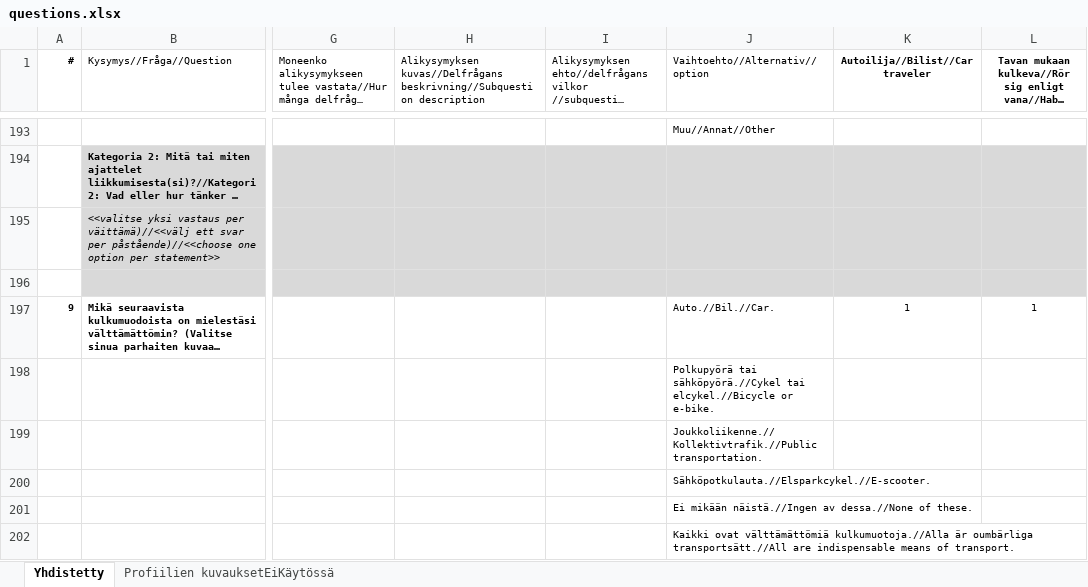
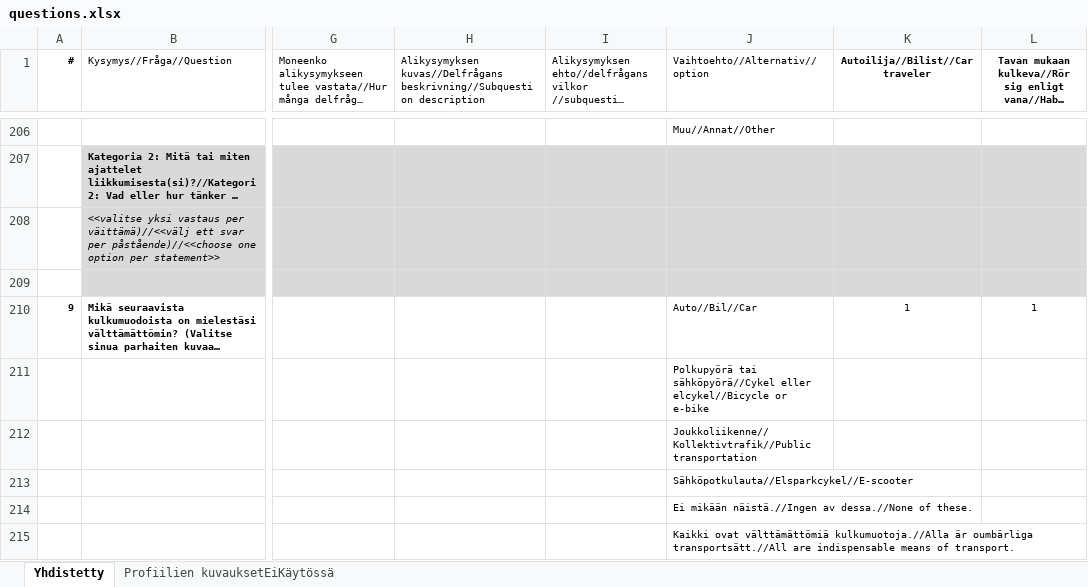
Before and after one commit to City-of-Turku/mpbackend, an Excel workbook: media/questions.xlsx, sheet Yhdistetty, drawn as a sheet; only a part is shown, gaps mark what is left out; long unchanged cells end in …; values as stored, in another font and other column widths than the file's, no borders; addresses are those after the commit; the diff covers the shown part only; the diff names each change by its address in the sheet, - before the commit and + after, or states it on an @@ line.

```diff
--- a/media/questions.xlsx (sheet Yhdistetty)
+++ b/media/questions.xlsx (sheet Yhdistetty)
-J210 (Vaihtoehto//Alternativ//option): Auto.//Bil.//Car.
+J210 (Vaihtoehto//Alternativ//option): Auto//Bil//Car
-J211 (Vaihtoehto//Alternativ//option): Polkupyörä tai sähköpyörä.//Cykel tai elcykel.//Bicycle or e-bike.
+J211 (Vaihtoehto//Alternativ//option): Polkupyörä tai sähköpyörä//Cykel eller elcykel//Bicycle or e-bike
-J212 (Vaihtoehto//Alternativ//option): Joukkoliikenne.//Kollektivtrafik.//Public transportation.
+J212 (Vaihtoehto//Alternativ//option): Joukkoliikenne//Kollektivtrafik//Public transportation
-J213 (Vaihtoehto//Alternativ//option): Sähköpotkulauta.//Elsparkcykel.//E-scooter.
+J213 (Vaihtoehto//Alternativ//option): Sähköpotkulauta//Elsparkcykel//E-scooter
```
Also changed, not shown: 14 added rows, 1 removed row, 13 edited cells and cell formats elsewhere in this sheet.
